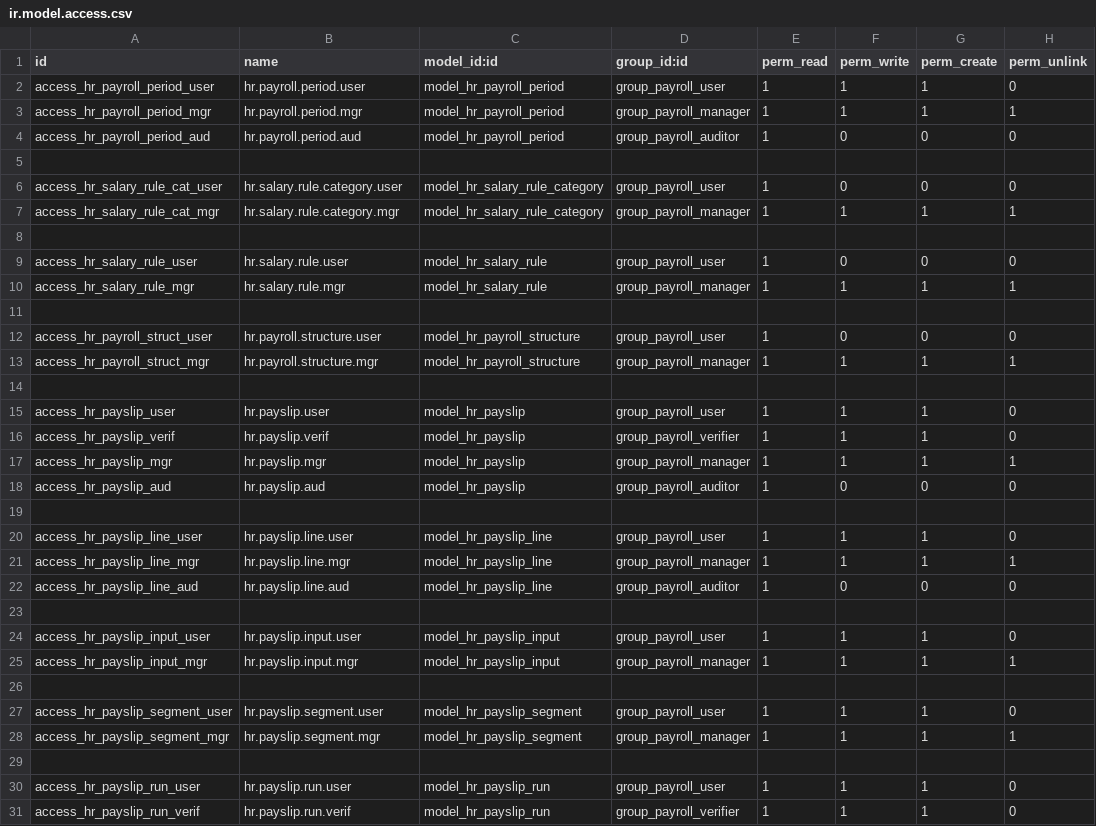
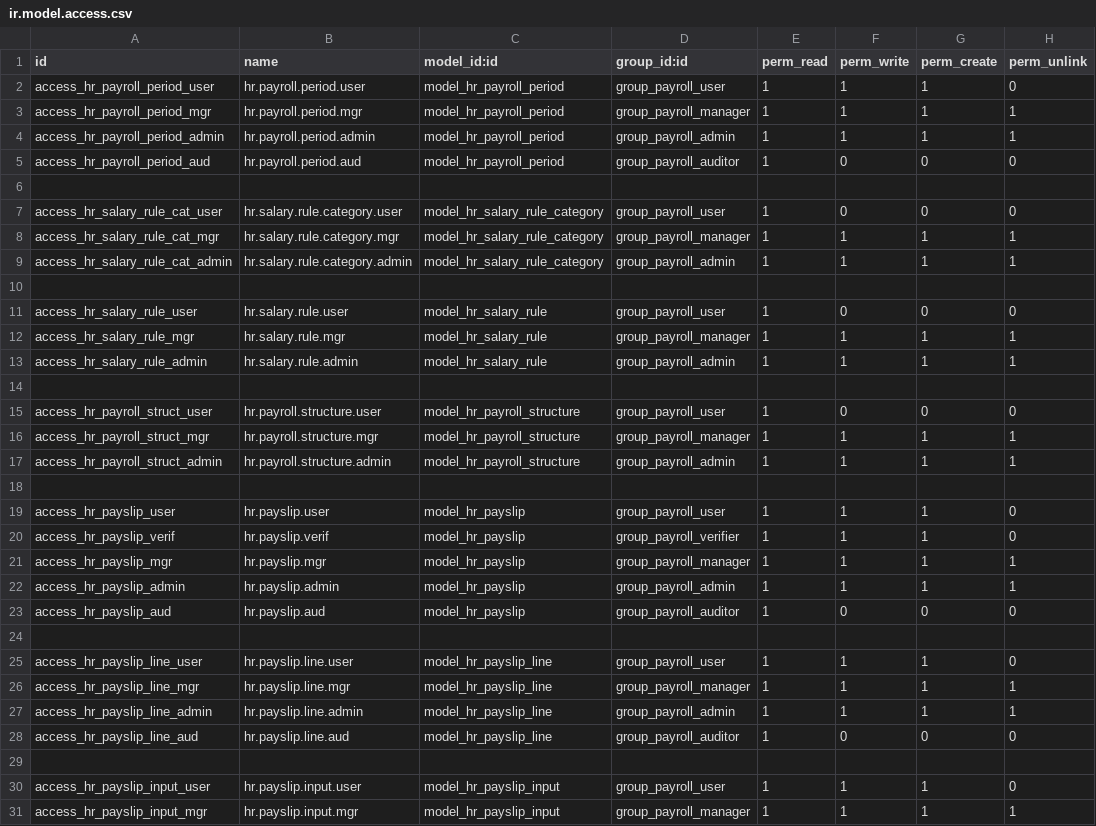
Before and after one commit to DesalegnTamirat/omni-bank-erp, a CSV file: custom_addons/payroll/security/ir.model.access.csv, drawn as a sheet; only a part is shown; the shorter side is filled out with more unchanged rows; the diff covers the shown part only.

Commit message:
feat(payroll): Enhance payroll processing with new features and improvements
- Updated HrPayslipSegment to compute prorated wages and hardship benefits standardized against a 30-day divisor.
- Added child_ids field in HrSalaryRuleCategory for better category management.
- Revised payroll variance report title for clarity.
- Simplified payslip report template headings for better readability.
- Expanded access rights in ir.model.access.csv for admin roles across various payroll models.
- Introduced a new Administrator role with full payroll authority in payroll_security.xml.
- Updated test cases for proration and acting allowance lifecycle rules.
- Improved UI labels in acting allowance views for better user understanding.
- Enhanced employee payroll views with clearer section titles.
- Refined payslip run views to clarify governance and audit processes.
- Updated payslip views to simplify segment and exception diagnostics titles.
- Enhanced wizards for cutoff overrides and retroactive adjustments with clearer descriptions.
- Added comprehensive technical and functional user guide for payroll module.

```diff
--- a/custom_addons/payroll/security/ir.model.access.csv
+++ b/custom_addons/payroll/security/ir.model.access.csv
@@ -3,2 +3,3 @@ access_hr_payroll_period_user,hr.payroll.period.user,model_hr_payroll_period,gro
 access_hr_payroll_period_mgr,hr.payroll.period.mgr,model_hr_payroll_period,group_payroll_manager,1,1,1,1
+access_hr_payroll_period_admin,hr.payroll.period.admin,model_hr_payroll_period,group_payroll_admin,1,1,1,1
 access_hr_payroll_period_aud,hr.payroll.period.aud,model_hr_payroll_period,group_payroll_auditor,1,0,0,0
@@ -7,2 +8,3 @@ access_hr_salary_rule_cat_user,hr.salary.rule.category.user,model_hr_salary_rule
 access_hr_salary_rule_cat_mgr,hr.salary.rule.category.mgr,model_hr_salary_rule_category,group_payroll_manager,1,1,1,1
+access_hr_salary_rule_cat_admin,hr.salary.rule.category.admin,model_hr_salary_rule_category,group_payroll_admin,1,1,1,1
 
@@ -10,2 +12,3 @@ access_hr_salary_rule_user,hr.salary.rule.user,model_hr_salary_rule,group_payrol
 access_hr_salary_rule_mgr,hr.salary.rule.mgr,model_hr_salary_rule,group_payroll_manager,1,1,1,1
+access_hr_salary_rule_admin,hr.salary.rule.admin,model_hr_salary_rule,group_payroll_admin,1,1,1,1
 
@@ -13,2 +16,3 @@ access_hr_payroll_struct_user,hr.payroll.structure.user,model_hr_payroll_structu
 access_hr_payroll_struct_mgr,hr.payroll.structure.mgr,model_hr_payroll_structure,group_payroll_manager,1,1,1,1
+access_hr_payroll_struct_admin,hr.payroll.structure.admin,model_hr_payroll_structure,group_payroll_admin,1,1,1,1
 
@@ -17,2 +21,3 @@ access_hr_payslip_verif,hr.payslip.verif,model_hr_payslip,group_payroll_verifier
 access_hr_payslip_mgr,hr.payslip.mgr,model_hr_payslip,group_payroll_manager,1,1,1,1
+access_hr_payslip_admin,hr.payslip.admin,model_hr_payslip,group_payroll_admin,1,1,1,1
 access_hr_payslip_aud,hr.payslip.aud,model_hr_payslip,group_payroll_auditor,1,0,0,0
@@ -21,2 +26,3 @@ access_hr_payslip_line_user,hr.payslip.line.user,model_hr_payslip_line,group_pay
 access_hr_payslip_line_mgr,hr.payslip.line.mgr,model_hr_payslip_line,group_payroll_manager,1,1,1,1
+access_hr_payslip_line_admin,hr.payslip.line.admin,model_hr_payslip_line,group_payroll_admin,1,1,1,1
 access_hr_payslip_line_aud,hr.payslip.line.aud,model_hr_payslip_line,group_payroll_auditor,1,0,0,0
```
Also changed, not shown: 19 added rows elsewhere in this file, 27 other files.
